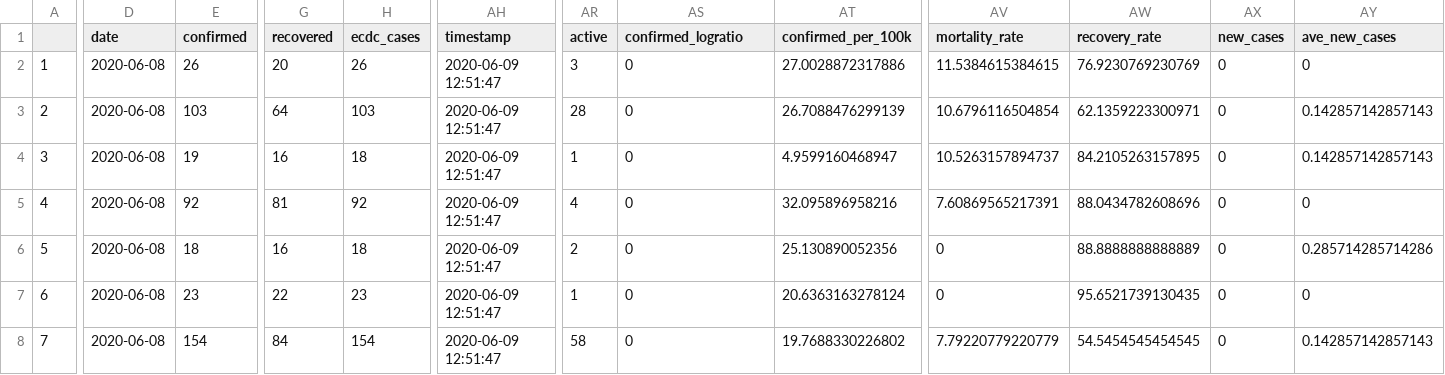
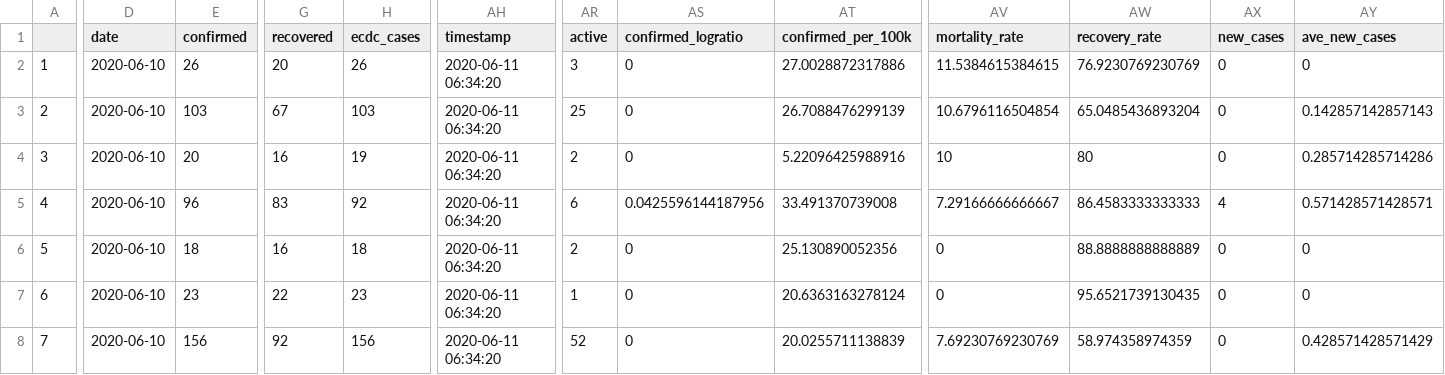
Before and after one commit to yohance-nicholas/CARICOM-COVID19-Dashboard, a CSV file: 0. Data/caricom_today.csv, drawn as a sheet; only a part is shown, gaps mark what is left out; the diff covers the shown part only; the diff names each change by its address in the sheet, - before the commit and + after, or states it on an @@ line.

```diff
--- a/0. Data/caricom_today.csv
+++ b/0. Data/caricom_today.csv
-D2:D8 (date): 2020-06-08
+D2:D8 (date): 2020-06-10
-AH2:AH8 (timestamp): 2020-06-09 12:51:47
+AH2:AH8 (timestamp): 2020-06-11 06:34:20
-G3 (recovered): 64
+G3 (recovered): 67
-AR3 (active): 28
+AR3 (active): 25
-AW3 (recovery_rate): 62.1359223300971
+AW3 (recovery_rate): 65.0485436893204
-E4 (confirmed): 19
+E4 (confirmed): 20
-H4 (ecdc_cases): 18
+H4 (ecdc_cases): 19
-AR4 (active): 1
+AR4 (active): 2
-AT4 (confirmed_per_100k): 4.9599160468947
+AT4 (confirmed_per_100k): 5.22096425988916
-AV4 (mortality_rate): 10.5263157894737
+AV4 (mortality_rate): 10
-AW4 (recovery_rate): 84.2105263157895
+AW4 (recovery_rate): 80
-AY4 (ave_new_cases): 0.142857142857143
+AY4 (ave_new_cases): 0.285714285714286
-E5 (confirmed): 92
+E5 (confirmed): 96
-G5 (recovered): 81
+G5 (recovered): 83
-AR5 (active): 4
+AR5 (active): 6
-AS5 (confirmed_logratio): 0
+AS5 (confirmed_logratio): 0.0425596144187956
-AT5 (confirmed_per_100k): 32.095896958216
+AT5 (confirmed_per_100k): 33.491370739008
-AV5 (mortality_rate): 7.60869565217391
+AV5 (mortality_rate): 7.29166666666667
-AW5 (recovery_rate): 88.0434782608696
+AW5 (recovery_rate): 86.4583333333333
-AX5 (new_cases): 0
+AX5 (new_cases): 4
-AY5 (ave_new_cases): 0
+AY5 (ave_new_cases): 0.571428571428571
-AY6 (ave_new_cases): 0.285714285714286
+AY6 (ave_new_cases): 0
-E8 (confirmed): 154
+E8 (confirmed): 156
-G8 (recovered): 84
+G8 (recovered): 92
-H8 (ecdc_cases): 154
+H8 (ecdc_cases): 156
-AR8 (active): 58
+AR8 (active): 52
-AT8 (confirmed_per_100k): 19.7688330226802
+AT8 (confirmed_per_100k): 20.0255711138839
-AV8 (mortality_rate): 7.79220779220779
+AV8 (mortality_rate): 7.69230769230769
-AW8 (recovery_rate): 54.5454545454545
+AW8 (recovery_rate): 58.974358974359
-AY8 (ave_new_cases): 0.142857142857143
+AY8 (ave_new_cases): 0.428571428571429
```
Also changed, not shown: 52 edited cells elsewhere in this file, 0. Data/caricom_covid_regression_data.csv, 14 other files.
